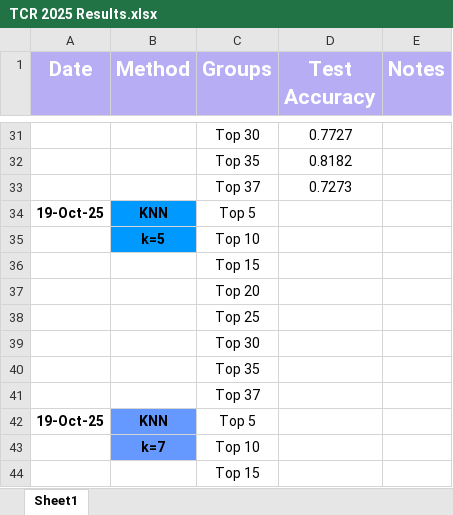
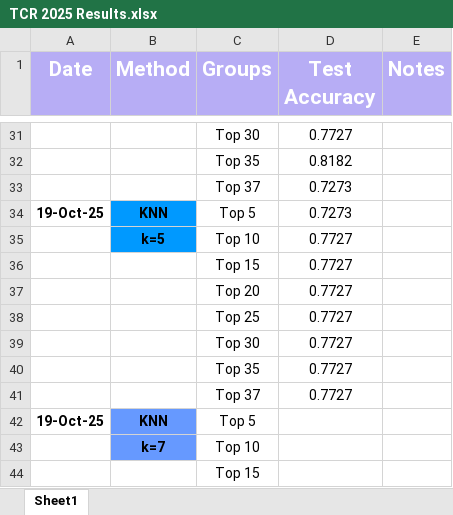
Before and after one commit to asphodelian/TCR-Project, an Excel workbook: TCR 2025 Results.xlsx, sheet Sheet1, drawn as a sheet; only a part is shown, gaps mark what is left out; values as stored, in another font and other column widths than the file's, no borders; the diff names each change by its address in the sheet, - before the commit and + after, or states it on an @@ line.

Commit message:
Added KNN k=5 results

```diff
--- a/TCR 2025 Results.xlsx (sheet Sheet1)
+++ b/TCR 2025 Results.xlsx (sheet Sheet1)
-D34 (Test Accuracy): (empty)
+D34 (Test Accuracy): 0.7273
-D35:D41 (Test Accuracy): (empty)
+D35:D41 (Test Accuracy): 0.7727
```
